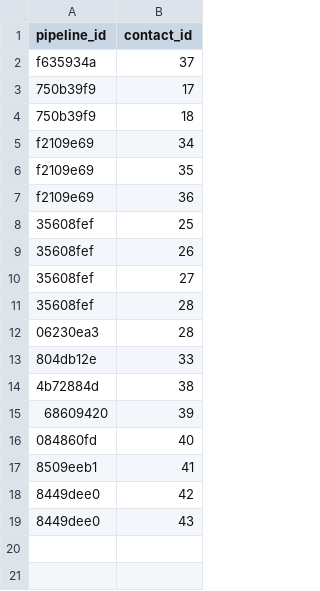
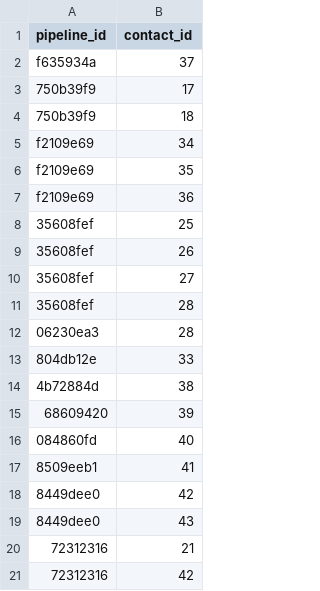
Before and after one commit to Ecosystem-Assessments/pipedat, a CSV file: inst/extdata/pipeline_contact.csv, drawn as a sheet.

```diff
--- a/inst/extdata/pipeline_contact.csv
+++ b/inst/extdata/pipeline_contact.csv
@@ -19 +19,3 @@ f2109e69,36
 8449dee0,43
+72312316,21
+72312316,42
```
Also changed, not shown: inst/extdata/contact.csv, inst/extdata/pipeline.csv, 9 other files.
